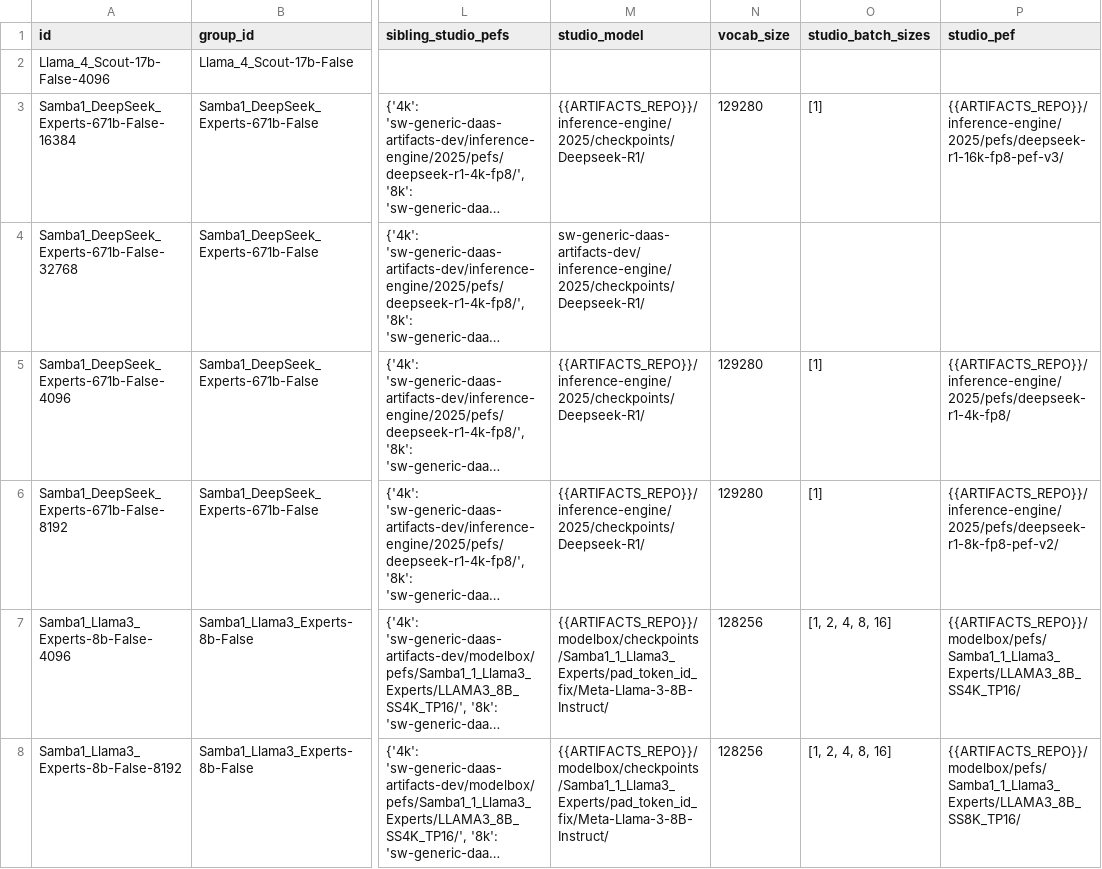
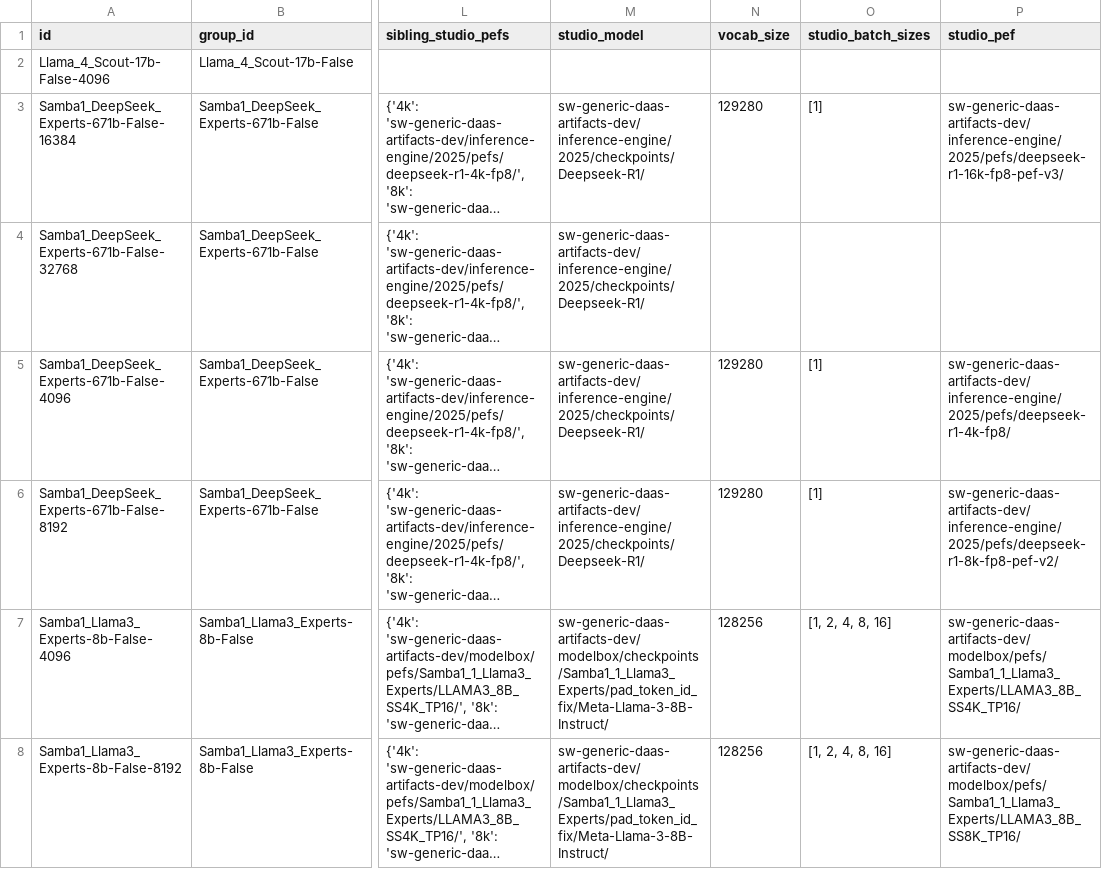
Before and after one commit to sharadv-sambanova/studio-model-deployment-automation, a CSV file: inventory/output/onboard_to_studio.csv, drawn as a sheet; only a part is shown, gaps mark what is left out; long unchanged cells end in …; the diff covers the shown part only; the diff names each change by its address in the sheet, - before the commit and + after, or states it on an @@ line.

```diff
--- a/inventory/output/onboard_to_studio.csv
+++ b/inventory/output/onboard_to_studio.csv
-M3 (studio_model): {{ARTIFACTS_REPO}}/inference-engine/2025/checkpoints/Deepseek-R1/
+M3 (studio_model): sw-generic-daas-artifacts-dev/inference-engine/2025/checkpoints/Deepseek-R1/
-P3 (studio_pef): {{ARTIFACTS_REPO}}/inference-engine/2025/pefs/deepseek-r1-16k-fp8-pef-v3/
+P3 (studio_pef): sw-generic-daas-artifacts-dev/inference-engine/2025/pefs/deepseek-r1-16k-fp8-pef-v3/
-M5:M6 (studio_model): {{ARTIFACTS_REPO}}/inference-engine/2025/checkpoints/Deepseek-R1/
+M5:M6 (studio_model): sw-generic-daas-artifacts-dev/inference-engine/2025/checkpoints/Deepseek-R1/
-P5 (studio_pef): {{ARTIFACTS_REPO}}/inference-engine/2025/pefs/deepseek-r1-4k-fp8/
+P5 (studio_pef): sw-generic-daas-artifacts-dev/inference-engine/2025/pefs/deepseek-r1-4k-fp8/
-P6 (studio_pef): {{ARTIFACTS_REPO}}/inference-engine/2025/pefs/deepseek-r1-8k-fp8-pef-v2/
+P6 (studio_pef): sw-generic-daas-artifacts-dev/inference-engine/2025/pefs/deepseek-r1-8k-fp8-pef-v2/
-M7:M8 (studio_model): {{ARTIFACTS_REPO}}/modelbox/checkpoints/Samba1_1_Llama3_Experts/pad_token_id_fix/Meta-Llama-3-8B-Instruct/
+M7:M8 (studio_model): sw-generic-daas-artifacts-dev/modelbox/checkpoints/Samba1_1_Llama3_Experts/pad_token_id_fix/Meta-Llama-3-8B-Instruct/
-P7 (studio_pef): {{ARTIFACTS_REPO}}/modelbox/pefs/Samba1_1_Llama3_Experts/LLAMA3_8B_SS4K_TP16/
+P7 (studio_pef): sw-generic-daas-artifacts-dev/modelbox/pefs/Samba1_1_Llama3_Experts/LLAMA3_8B_SS4K_TP16/
-P8 (studio_pef): {{ARTIFACTS_REPO}}/modelbox/pefs/Samba1_1_Llama3_Experts/LLAMA3_8B_SS8K_TP16/
+P8 (studio_pef): sw-generic-daas-artifacts-dev/modelbox/pefs/Samba1_1_Llama3_Experts/LLAMA3_8B_SS8K_TP16/
```
Also changed, not shown: 22 edited cells elsewhere in this file, inventory/output/common_inventory.csv, 2 other files.
